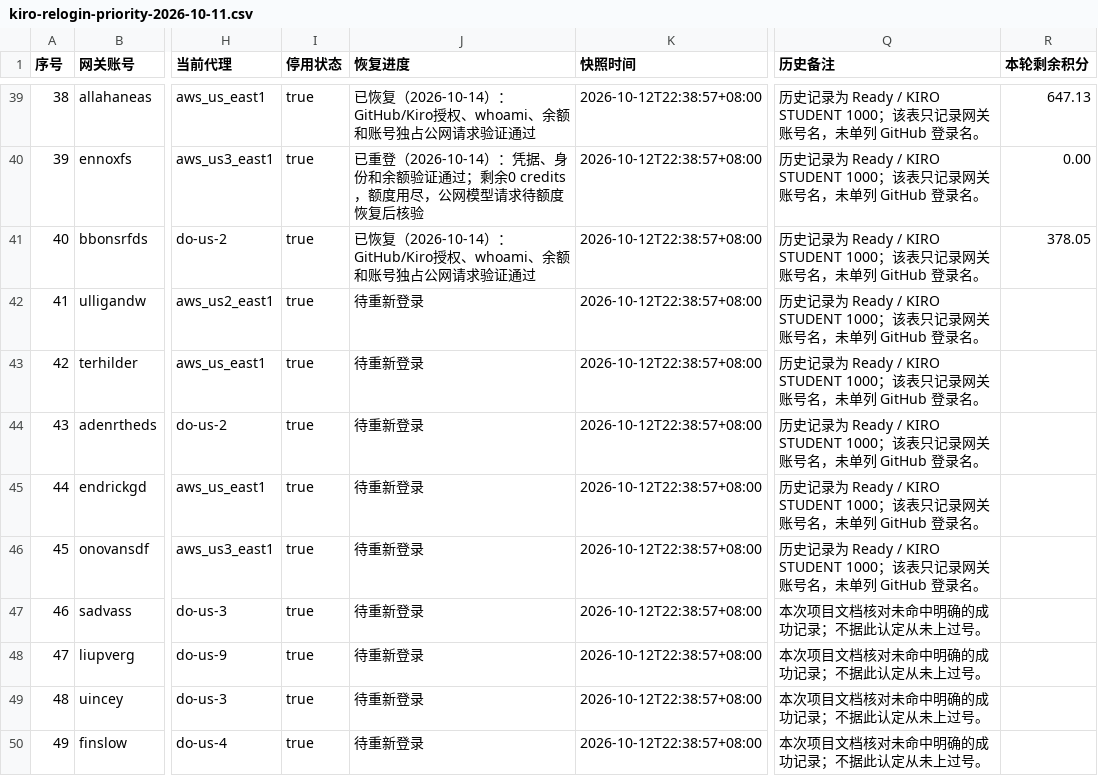
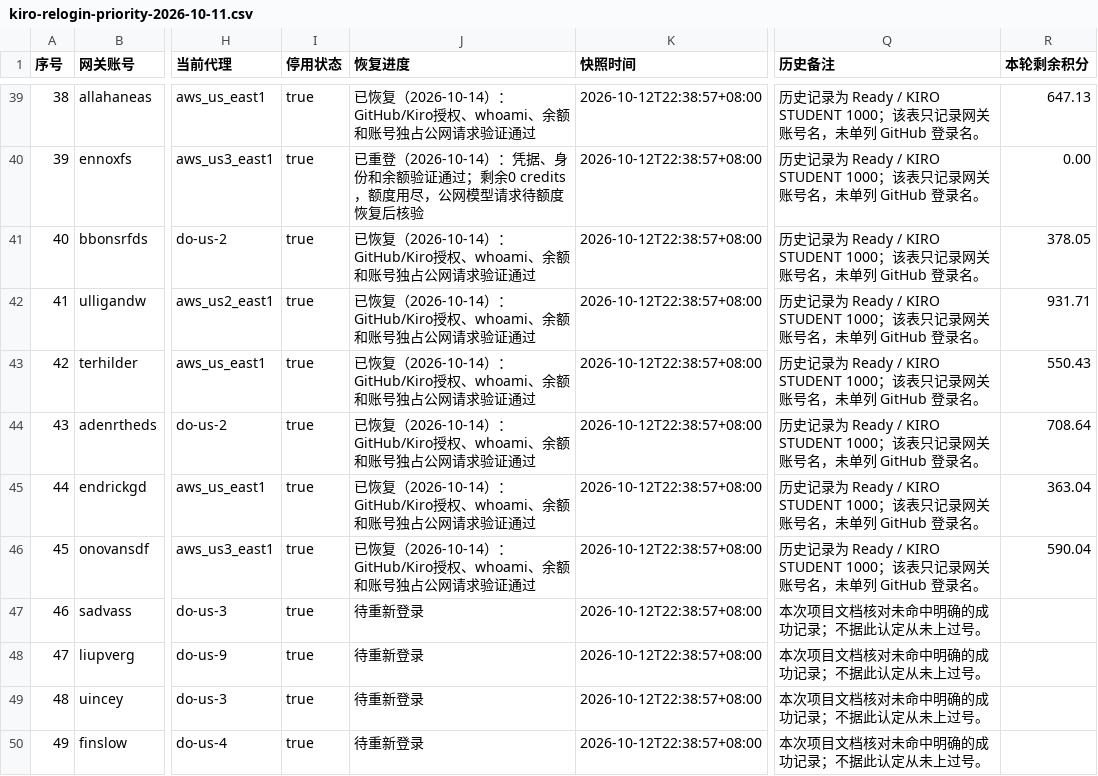
Before and after one commit to StaticFlow-AI/static-flow, a CSV file: docs/kiro-relogin-priority-2026-10-11.csv, drawn as a sheet; only a part is shown, gaps mark what is left out; the diff names each change by its address in the sheet, - before the commit and + after, or states it on an @@ line.

Commit message:
docs: record forty-five Kiro relogins and credit balances

```diff
--- a/docs/kiro-relogin-priority-2026-10-11.csv
+++ b/docs/kiro-relogin-priority-2026-10-11.csv
-J42:J46 (恢复进度): 待重新登录
+J42:J46 (恢复进度): 已恢复（2026-10-14）：GitHub/Kiro授权、whoami、余额和账号独占公网请求验证通过
-R42 (本轮剩余积分): (empty)
+R42 (本轮剩余积分): 931.71
-R43 (本轮剩余积分): (empty)
+R43 (本轮剩余积分): 550.43
-R44 (本轮剩余积分): (empty)
+R44 (本轮剩余积分): 708.64
-R45 (本轮剩余积分): (empty)
+R45 (本轮剩余积分): 363.04
-R46 (本轮剩余积分): (empty)
+R46 (本轮剩余积分): 590.04
```
Also changed, not shown: 1 other file.
